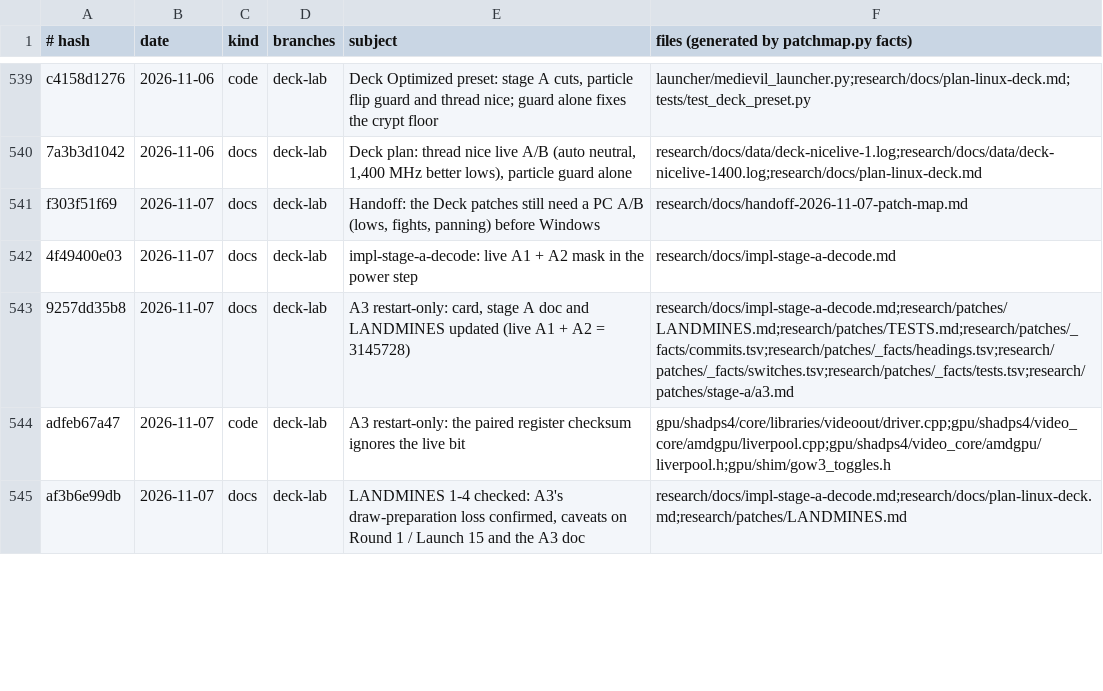
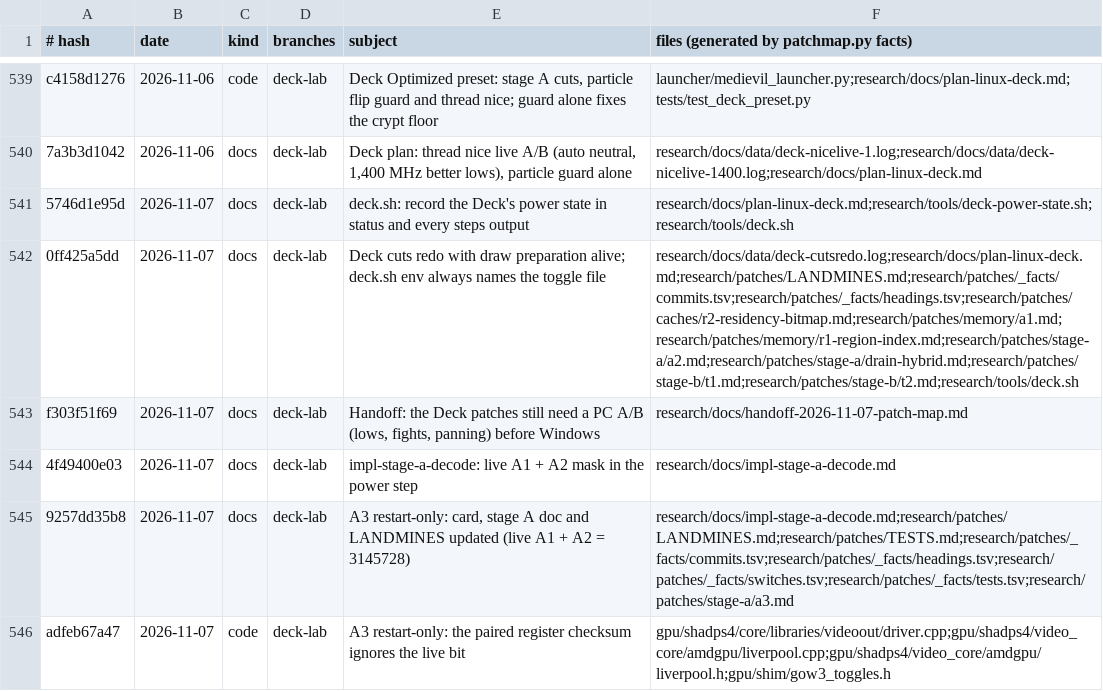
Before and after one commit to BevelTipDrip/medievil_2019_pc_port, a TSV file: research/patches/_facts/commits.tsv, drawn as a sheet; only a part is shown, gaps mark what is left out; the shorter side is filled out with more unchanged rows.

```diff
--- a/research/patches/_facts/commits.tsv
+++ b/research/patches/_facts/commits.tsv
@@ -540,2 +540,4 @@ c4158d1276	2026-11-06	code	deck-lab	Deck Optimized preset: stage A cuts, particl
 7a3b3d1042	2026-11-06	docs	deck-lab	Deck plan: thread nice live A/B (auto neutral, 1,400 MHz better lows), particle guard alone	research/docs/data/deck-nicelive-1.log;research/docs/data/deck-nicelive-1400.log;research/docs/plan-linux-deck.md
+5746d1e95d	2026-11-07	docs	deck-lab	deck.sh: record the Deck's power state in status and every steps output	research/docs/plan-linux-deck.md;research/tools/deck-power-state.sh;research/tools/deck.sh
+0ff425a5dd	2026-11-07	docs	deck-lab	Deck cuts redo with draw preparation alive; deck.sh env always names the toggle file	research/docs/data/deck-cutsredo.log;research/docs/plan-linux-deck.md;research/patches/LANDMINES.md;research/patches/_facts/commits.tsv;research/patches/_facts/headings.tsv;research/patches/caches/r2-residency-bitmap.md;research/patches/memory/a1.md;research/patches/memory/r1-region-index.md;research/patches/stage-a/a2.md;research/patches/stage-a/drain-hybrid.md;research/patches/stage-b/t1.md;research/patches/stage-b/t2.md;research/tools/deck.sh
 f303f51f69	2026-11-07	docs	deck-lab	Handoff: the Deck patches still need a PC A/B (lows, fights, panning) before Windows	research/docs/handoff-2026-11-07-patch-map.md
```
Also changed, not shown: research/patches/_facts/headings.tsv, research/patches/_facts/tests.tsv, 7 other files.
